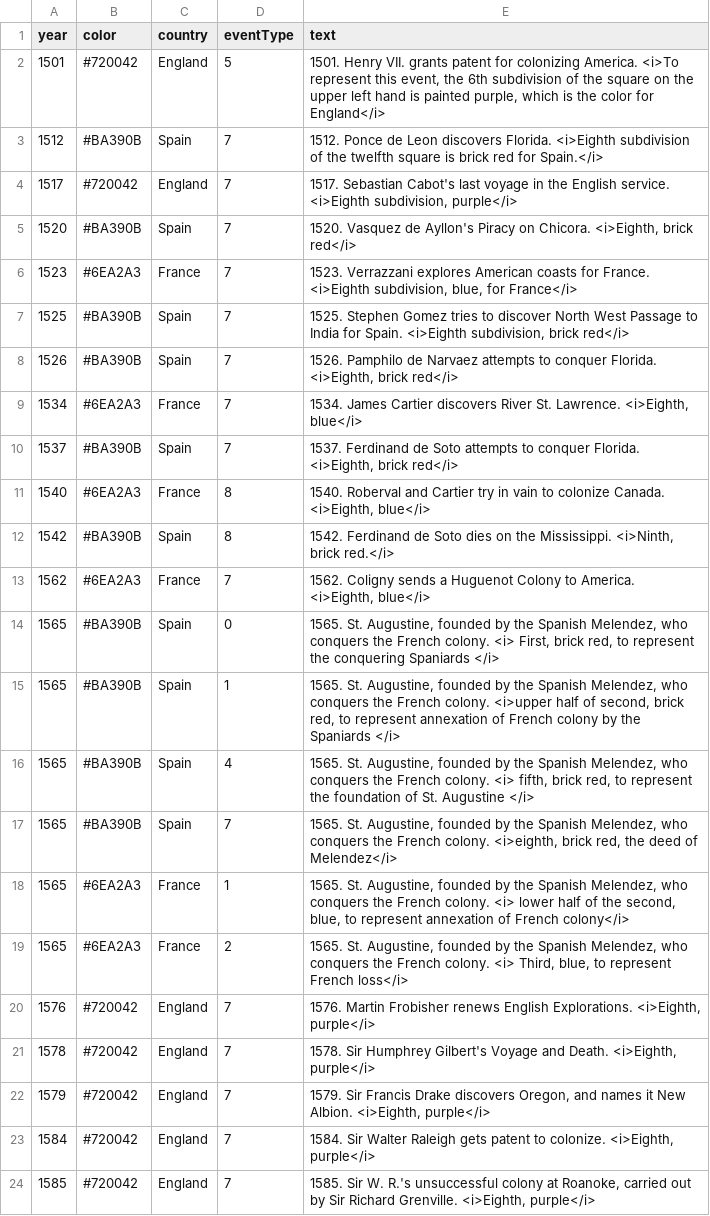
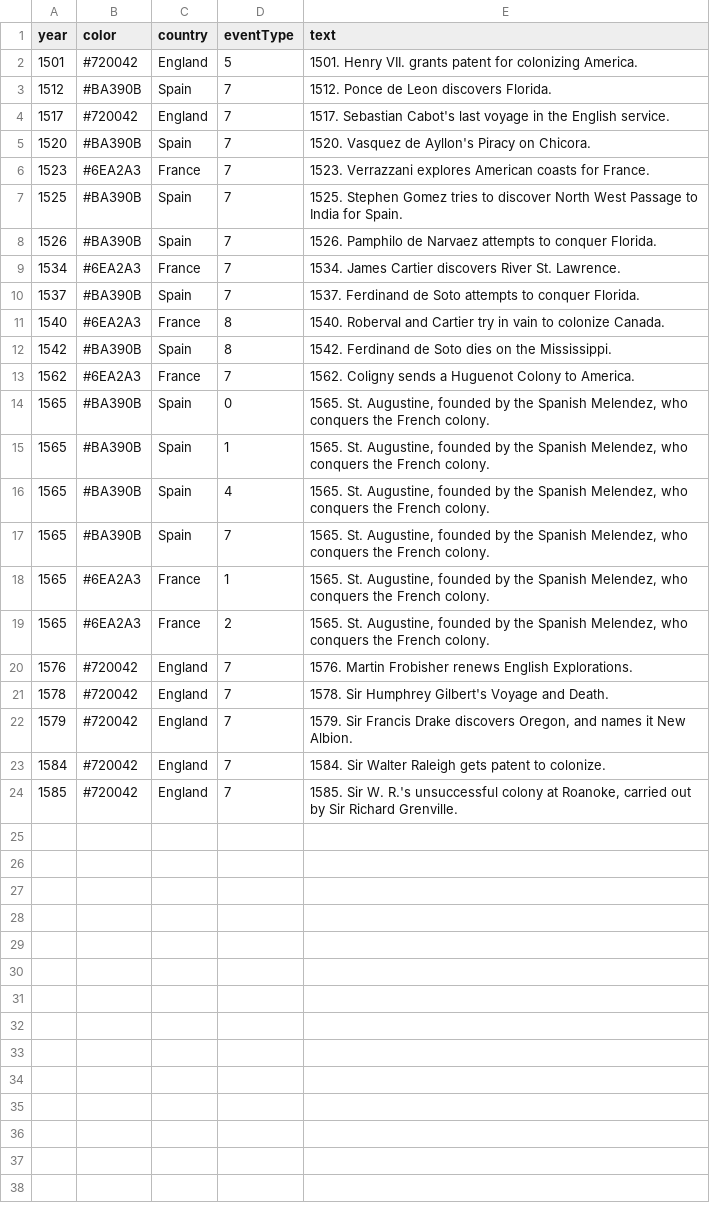
Before and after one commit to EmoryDHLab/speculative, a CSV file: peabodyData.csv, drawn as a sheet.

Commit message:
created null checks, added event key, build functionality implemented, palette created

```diff
--- a/peabodyData.csv
+++ b/peabodyData.csv
@@ -1,24 +1,24 @@
 year,color,country,eventType,text
-1501,#720042,England,5,"1501. Henry VII. grants patent for colonizing America. <i>To represent this event, the 6th subdivision of the square on the upper left hand is painted purple, which is the color for England</i>"
-1512,#BA390B,Spain,7,1512. Ponce de Leon discovers Florida. <i>Eighth subdivision of the twelfth square is brick red for Spain.</i>
-1517,#720042,England,7,"1517. Sebastian Cabot's last voyage in the English service. <i>Eighth subdivision, purple</i>"
-1520,#BA390B,Spain,7,"1520. Vasquez de Ayllon's Piracy on Chicora. <i>Eighth, brick red</i>"
-1523,#6EA2A3,France,7,"1523. Verrazzani explores American coasts for France. <i>Eighth subdivision, blue, for France</i>"
-1525,#BA390B,Spain,7,"1525. Stephen Gomez tries to discover North West Passage to India for Spain. <i>Eighth subdivision, brick red</i>"
-1526,#BA390B,Spain,7,"1526. Pamphilo de Narvaez attempts to conquer Florida. <i>Eighth, brick red</i>"
-1534,#6EA2A3,France,7,"1534. James Cartier discovers River St. Lawrence. <i>Eighth, blue</i>"
-1537,#BA390B,Spain,7,"1537. Ferdinand de Soto attempts to conquer Florida. <i>Eighth, brick red</i>"
-1540,#6EA2A3,France,8,"1540. Roberval and Cartier try in vain to colonize Canada. <i>Eighth, blue</i>"
-1542,#BA390B,Spain,8,"1542. Ferdinand de Soto dies on the Mississippi. <i>Ninth, brick red.</i>"
-1562,#6EA2A3,France,7,"1562. Coligny sends a Huguenot Colony to America. <i>Eighth, blue</i>"
-1565,#BA390B,Spain,0,"1565. St. Augustine, founded by the Spanish Melendez, who conquers the French colony. <i> First, brick red, to represent the conquering Spaniards </i>"
-1565,#BA390B,Spain,1,"1565. St. Augustine, founded by the Spanish Melendez, who conquers the French colony. <i>upper half of second, brick red, to represent annexation of French colony by the Spaniards </i>"
-1565,#BA390B,Spain,4,"1565. St. Augustine, founded by the Spanish Melendez, who conquers the French colony. <i> fifth, brick red, to represent the foundation of St. Augustine </i>"
-1565,#BA390B,Spain,7,"1565. St. Augustine, founded by the Spanish Melendez, who conquers the French colony. <i>eighth, brick red, the deed of Melendez</i>"
-1565,#6EA2A3,France,1,"1565. St. Augustine, founded by the Spanish Melendez, who conquers the French colony. <i>  lower half of the second, blue,  to represent annexation of French colony</i>"
-1565,#6EA2A3,France,2,"1565. St. Augustine, founded by the Spanish Melendez, who conquers the French colony. <i> Third, blue, to represent French loss</i>"
-1576,#720042,England,7,"1576. Martin Frobisher renews English Explorations. <i>Eighth, purple</i>"
-1578,#720042,England,7,"1578. Sir Humphrey Gilbert's Voyage and Death. <i>Eighth, purple</i>"
-1579,#720042,England,7,"1579. Sir Francis Drake discovers Oregon, and names it New Albion. <i>Eighth, purple</i>"
-1584,#720042,England,7,"1584. Sir Walter Raleigh gets patent to colonize. <i>Eighth, purple</i>"
-1585,#720042,England,7,"1585. Sir W. R.'s unsuccessful colony at Roanoke, carried out by Sir Richard Grenville. <i>Eighth, purple</i>"
+1501,#720042,England,5,1501. Henry VII. grants patent for colonizing America.
+1512,#BA390B,Spain,7,1512. Ponce de Leon discovers Florida.
+1517,#720042,England,7,1517. Sebastian Cabot's last voyage in the English service.
+1520,#BA390B,Spain,7,1520. Vasquez de Ayllon's Piracy on Chicora.
+1523,#6EA2A3,France,7,1523. Verrazzani explores American coasts for France.
+1525,#BA390B,Spain,7,1525. Stephen Gomez tries to discover North West Passage to India for Spain.
+1526,#BA390B,Spain,7,1526. Pamphilo de Narvaez attempts to conquer Florida.
+1534,#6EA2A3,France,7,1534. James Cartier discovers River St. Lawrence.
+1537,#BA390B,Spain,7,1537. Ferdinand de Soto attempts to conquer Florida.
+1540,#6EA2A3,France,8,1540. Roberval and Cartier try in vain to colonize Canada.
+1542,#BA390B,Spain,8,1542. Ferdinand de Soto dies on the Mississippi.
+1562,#6EA2A3,France,7,1562. Coligny sends a Huguenot Colony to America.
+1565,#BA390B,Spain,0,"1565. St. Augustine, founded by the Spanish Melendez, who conquers the French colony."
+1565,#BA390B,Spain,1,"1565. St. Augustine, founded by the Spanish Melendez, who conquers the French colony."
+1565,#BA390B,Spain,4,"1565. St. Augustine, founded by the Spanish Melendez, who conquers the French colony."
+1565,#BA390B,Spain,7,"1565. St. Augustine, founded by the Spanish Melendez, who conquers the French colony."
+1565,#6EA2A3,France,1,"1565. St. Augustine, founded by the Spanish Melendez, who conquers the French colony."
+1565,#6EA2A3,France,2,"1565. St. Augustine, founded by the Spanish Melendez, who conquers the French colony."
+1576,#720042,England,7,1576. Martin Frobisher renews English Explorations.
+1578,#720042,England,7,1578. Sir Humphrey Gilbert's Voyage and Death.
+1579,#720042,England,7,"1579. Sir Francis Drake discovers Oregon, and names it New Albion."
+1584,#720042,England,7,1584. Sir Walter Raleigh gets patent to colonize.
+1585,#720042,England,7,"1585. Sir W. R.'s unsuccessful colony at Roanoke, carried out by Sir Richard Grenville."
```
Also changed, not shown: 6 other files.
